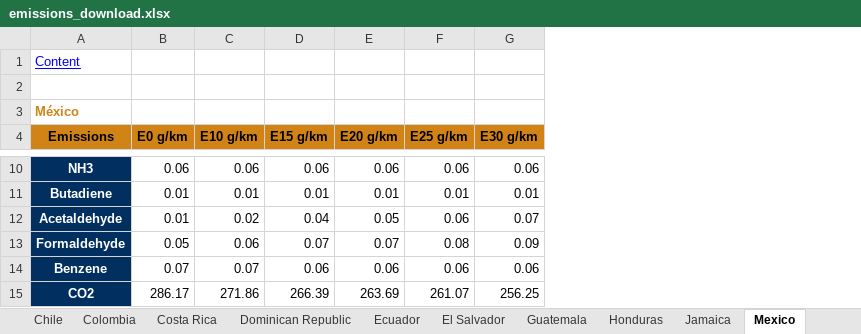
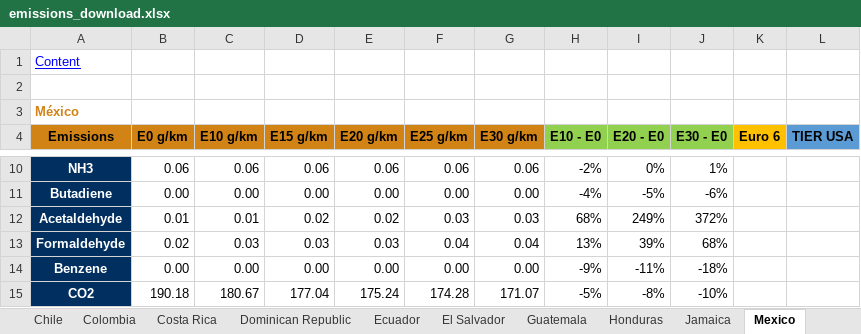
Before and after one commit to briansil1/lta-ethanol-production, an Excel workbook: storage/app/pdfs/emissions_download.xlsx, sheet Mexico, drawn as a sheet; only a part is shown, gaps mark what is left out; values as stored, in another font and other column widths than the file's, no borders; the diff covers the shown part only; the diff names each change by its address in the sheet, - before the commit and + after, or states it on an @@ line.

```diff
--- a/storage/app/pdfs/emissions_download.xlsx (sheet Mexico)
+++ b/storage/app/pdfs/emissions_download.xlsx (sheet Mexico)
+column H (E10 - E0), rows 10-15: -2% | -4% | 68% | 13% | -9% | -5%
+column I (E20 - E0), rows 10-15: 0% | -5% | 249% | 39% | -11% | -8%
+column J (E30 - E0), rows 10-15: 1% | -6% | 372% | 68% | -18% | -10%
+column K (Euro 6), empty
+column L (TIER USA), empty
-B11 (E0 g/km): 0.01
+B11 (E0 g/km): 0.00
-C11 (E10 g/km): 0.01
+C11 (E10 g/km): 0.00
-D11 (E15 g/km): 0.01
+D11 (E15 g/km): 0.00
-E11 (E20 g/km): 0.01
+E11 (E20 g/km): 0.00
-F11 (E25 g/km): 0.01
+F11 (E25 g/km): 0.00
-G11 (E30 g/km): 0.01
+G11 (E30 g/km): 0.00
-C12 (E10 g/km): 0.02
+C12 (E10 g/km): 0.01
-D12 (E15 g/km): 0.04
+D12 (E15 g/km): 0.02
-E12 (E20 g/km): 0.05
+E12 (E20 g/km): 0.02
-F12 (E25 g/km): 0.06
+F12 (E25 g/km): 0.03
-G12 (E30 g/km): 0.07
+G12 (E30 g/km): 0.03
-B13 (E0 g/km): 0.05
+B13 (E0 g/km): 0.02
-C13 (E10 g/km): 0.06
+C13 (E10 g/km): 0.03
-D13 (E15 g/km): 0.07
+D13 (E15 g/km): 0.03
-E13 (E20 g/km): 0.07
+E13 (E20 g/km): 0.03
-F13 (E25 g/km): 0.08
+F13 (E25 g/km): 0.04
-G13 (E30 g/km): 0.09
+G13 (E30 g/km): 0.04
-B14 (E0 g/km): 0.07
+B14 (E0 g/km): 0.00
-C14 (E10 g/km): 0.07
+C14 (E10 g/km): 0.00
-D14 (E15 g/km): 0.06
+D14 (E15 g/km): 0.00
-E14 (E20 g/km): 0.06
+E14 (E20 g/km): 0.00
-F14 (E25 g/km): 0.06
+F14 (E25 g/km): 0.00
-G14 (E30 g/km): 0.06
+G14 (E30 g/km): 0.00
-B15 (E0 g/km): 286.17
+B15 (E0 g/km): 190.18
-C15 (E10 g/km): 271.86
+C15 (E10 g/km): 180.67
-D15 (E15 g/km): 266.39
+D15 (E15 g/km): 177.04
-E15 (E20 g/km): 263.69
+E15 (E20 g/km): 175.24
-F15 (E25 g/km): 261.07
+F15 (E25 g/km): 174.28
-G15 (E30 g/km): 256.25
+G15 (E30 g/km): 171.07
```
Also changed, not shown: 52 edited cells elsewhere in this sheet, sheet Uruguay, sheet Dominican Republic, sheet Jamaica, sheet Bolivia, sheet Colombia, sheet El Salvador, 9 more sheets, formulas that keep their value, storage/app/pdfs/emisiones_descarga.xlsx, 15 other files.
